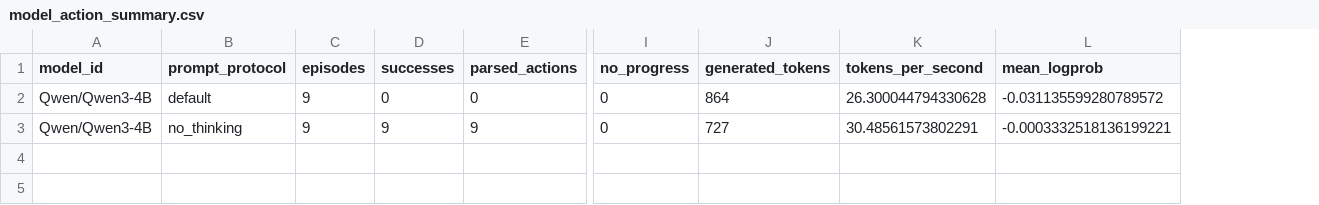
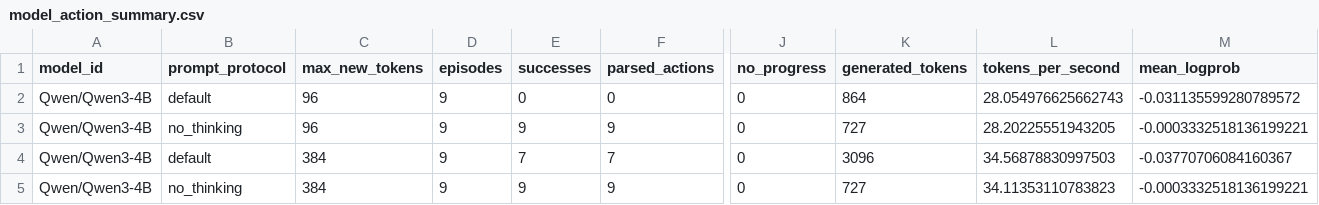
Before and after one commit to yuezhao238/AgentRL, a CSV file: paper/tables/model_action_summary.csv, drawn as a sheet; only a part is shown, gaps mark what is left out; addresses are those after the commit; rows hold the shown columns only; the diff names each change by its address in the sheet, - before the commit and + after, or states it on an @@ line.

Commit message:
Add model action token budget sweep

```diff
--- a/paper/tables/model_action_summary.csv
+++ b/paper/tables/model_action_summary.csv
+column C (max_new_tokens), rows 2-3: 96 | 96
-L2 (tokens_per_second): 26.300044794330628
+L2 (tokens_per_second): 28.054976625662743
-L3 (tokens_per_second): 30.48561573802291
+L3 (tokens_per_second): 28.20225551943205
+row 4: Qwen/Qwen3-4B | default | 384 | 9 | 7 | 7 | 0 | 3096 | 34.56878830997503 | -0.03770706084160367
+row 5: Qwen/Qwen3-4B | no_thinking | 384 | 9 | 9 | 9 | 0 | 727 | 34.11353110783823 | -0.0003332518136199221
```
Also changed, not shown: 10 other files.
